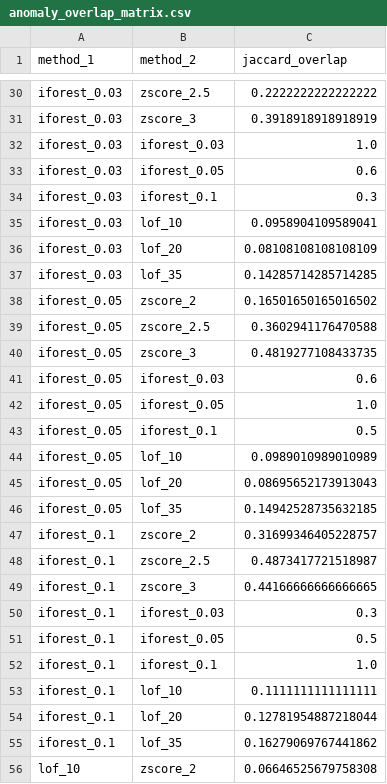
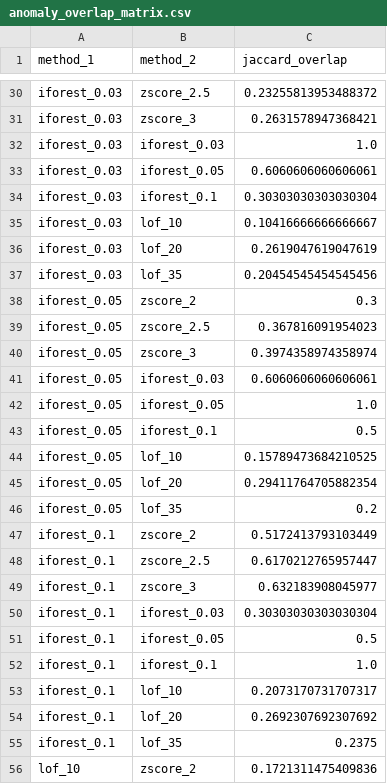
Before and after one commit to Mohammad-Nabulsi/marketing, a CSV file: reports/anomaly_overlap_matrix.csv, drawn as a sheet; only a part is shown, gaps mark what is left out; the diff covers the shown part only; the diff names each change by its address in the sheet, - before the commit and + after, or states it on an @@ line.

```diff
--- a/reports/anomaly_overlap_matrix.csv
+++ b/reports/anomaly_overlap_matrix.csv
-C30 (jaccard_overlap): 0.2222222222222222
+C30 (jaccard_overlap): 0.23255813953488372
-C31 (jaccard_overlap): 0.3918918918918919
+C31 (jaccard_overlap): 0.2631578947368421
-C33 (jaccard_overlap): 0.6
+C33 (jaccard_overlap): 0.6060606060606061
-C34 (jaccard_overlap): 0.3
+C34 (jaccard_overlap): 0.30303030303030304
-C35 (jaccard_overlap): 0.0958904109589041
+C35 (jaccard_overlap): 0.10416666666666667
-C36 (jaccard_overlap): 0.08108108108108109
+C36 (jaccard_overlap): 0.2619047619047619
-C37 (jaccard_overlap): 0.14285714285714285
+C37 (jaccard_overlap): 0.20454545454545456
-C38 (jaccard_overlap): 0.16501650165016502
+C38 (jaccard_overlap): 0.3
-C39 (jaccard_overlap): 0.3602941176470588
+C39 (jaccard_overlap): 0.367816091954023
-C40 (jaccard_overlap): 0.4819277108433735
+C40 (jaccard_overlap): 0.3974358974358974
-C41 (jaccard_overlap): 0.6
+C41 (jaccard_overlap): 0.6060606060606061
-C44 (jaccard_overlap): 0.0989010989010989
+C44 (jaccard_overlap): 0.15789473684210525
-C45 (jaccard_overlap): 0.08695652173913043
+C45 (jaccard_overlap): 0.29411764705882354
-C46 (jaccard_overlap): 0.14942528735632185
+C46 (jaccard_overlap): 0.2
-C47 (jaccard_overlap): 0.31699346405228757
+C47 (jaccard_overlap): 0.5172413793103449
-C48 (jaccard_overlap): 0.4873417721518987
+C48 (jaccard_overlap): 0.6170212765957447
-C49 (jaccard_overlap): 0.44166666666666665
+C49 (jaccard_overlap): 0.632183908045977
-C50 (jaccard_overlap): 0.3
+C50 (jaccard_overlap): 0.30303030303030304
-C53 (jaccard_overlap): 0.1111111111111111
+C53 (jaccard_overlap): 0.2073170731707317
-C54 (jaccard_overlap): 0.12781954887218044
+C54 (jaccard_overlap): 0.2692307692307692
-C55 (jaccard_overlap): 0.16279069767441862
+C55 (jaccard_overlap): 0.2375
-C56 (jaccard_overlap): 0.06646525679758308
+C56 (jaccard_overlap): 0.1721311475409836
```
Also changed, not shown: 48 edited cells elsewhere in this file, data/processed/anomalies.csv, data/processed/business_cluster_profiles.csv, 36 other files.
